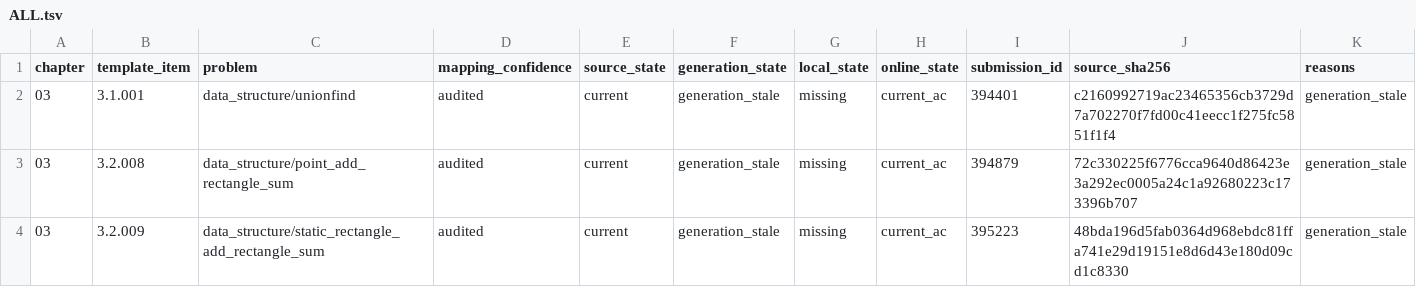
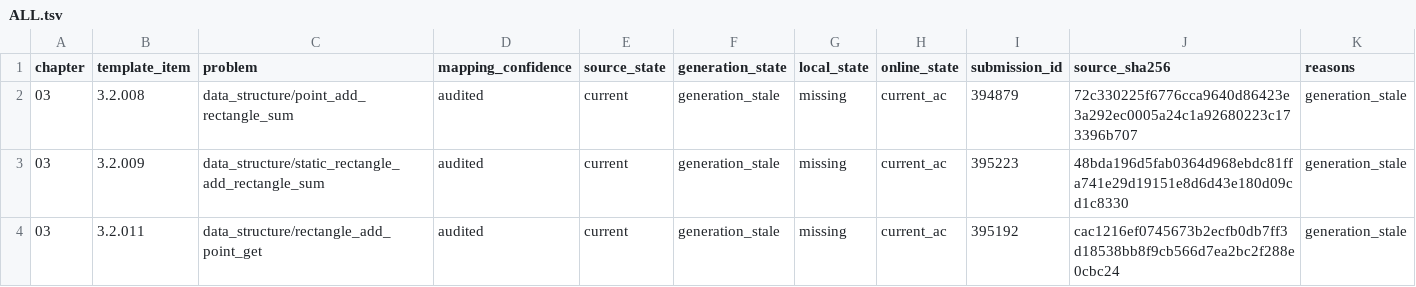
Before and after one commit to husqqq/hushuqi-algorithm-template, a TSV file: library-checker-template-solutions/不可完全置信清单/ALL.tsv, drawn as a sheet; only a part is shown; the shorter side is filled out with more unchanged rows.

```diff
--- a/library-checker-template-solutions/不可完全置信清单/ALL.tsv
+++ b/library-checker-template-solutions/不可完全置信清单/ALL.tsv
@@ -1,3 +1,2 @@
 chapter	template_item	problem	mapping_confidence	source_state	generation_state	local_state	online_state	submission_id	source_sha256	reasons
-03	3.1.001	data_structure/unionfind	audited	current	generation_stale	missing	current_ac	394401	c2160992719ac23465356cb3729d7a702270f7fd00c41eecc1f275fc5851f1f4	generation_stale
 03	3.2.008	data_structure/point_add_rectangle_sum	audited	current	generation_stale	missing	current_ac	394879	72c330225f6776cca9640d86423e3a292ec0005a24c1a92680223c173396b707	generation_stale
```
Also changed, not shown: library-checker-template-solutions/不可完全置信清单/NO_CURRENT_ONLINE.tsv, 8 other files.
